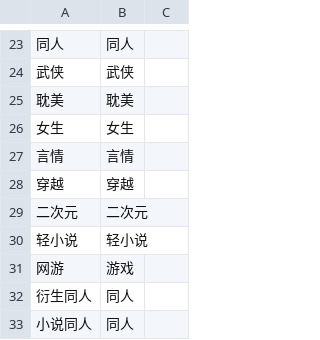
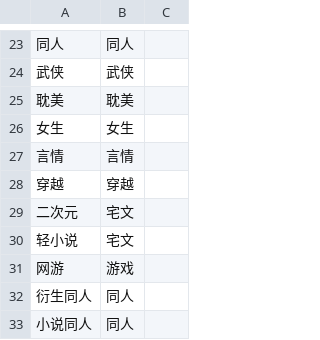
Before and after one commit to n-pn/chivi, a TSV file: src/filedb/_fixes/zh_bgenres.tsv, drawn as a sheet; only a part is shown, gaps mark what is left out.

```diff
--- a/src/filedb/_fixes/zh_bgenres.tsv
+++ b/src/filedb/_fixes/zh_bgenres.tsv
@@ -28,4 +28,4 @@
 穿越	穿越
-二次元	二次元
-轻小说	轻小说
+二次元	宅文
+轻小说	宅文
 网游	游戏
```
Also changed, not shown: src/filedb/_fixes/vi_bgenres.tsv, src/filedb/_fixes/vi_btitles.tsv, 3 other files.
